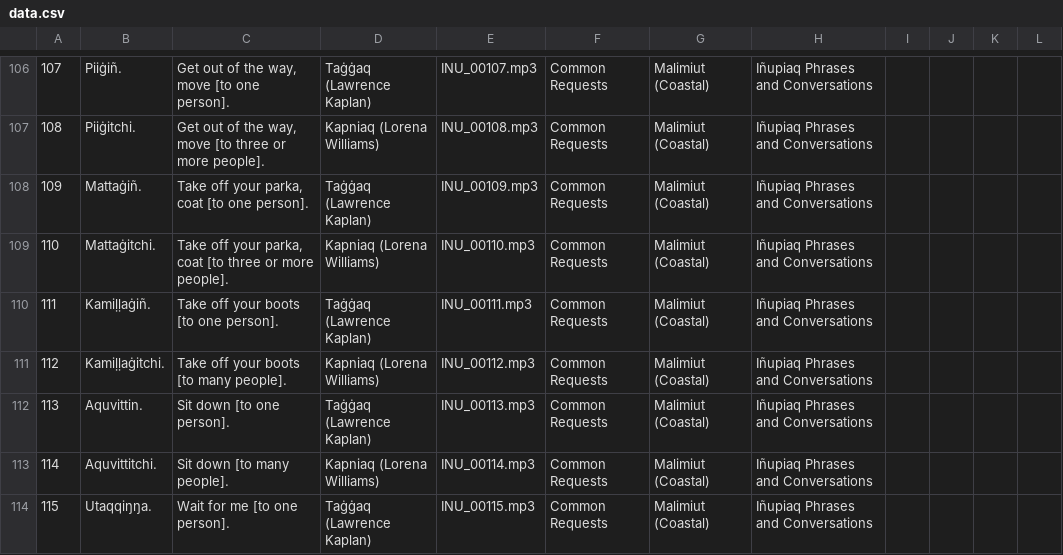
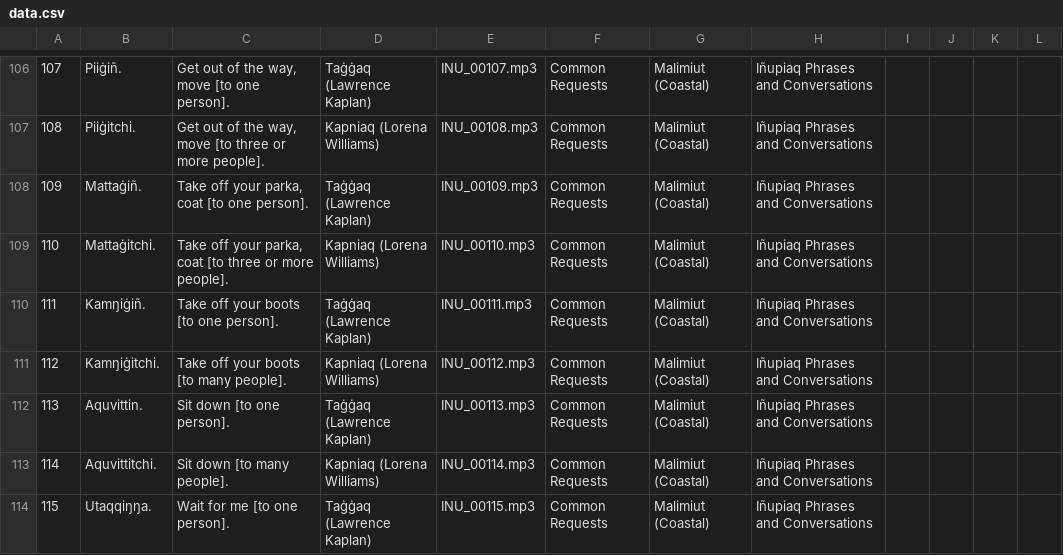
Before and after one commit to ilisaqativut/mtd-starter, a CSV file: data/data.csv, drawn as a sheet; only a part is shown, gaps mark what is left out.

Commit message:
Update data.csv

```diff
--- a/data/data.csv
+++ b/data/data.csv
@@ -109,4 +109,4 @@
 110,Mattaġitchi.,"Take off your parka, coat [to three or more people].",Kapniaq (Lorena Williams),INU_00110.mp3,Common Requests,Malimiut (Coastal),Iñupiaq Phrases and Conversations,,,,
-111,Kamiḷḷaġiñ. ,Take off your boots [to one person].,Taġġaq (Lawrence Kaplan),INU_00111.mp3,Common Requests,Malimiut (Coastal),Iñupiaq Phrases and Conversations,,,,
-112,Kamiḷḷaġitchi.,Take off your boots [to many people].,Kapniaq (Lorena Williams),INU_00112.mp3,Common Requests,Malimiut (Coastal),Iñupiaq Phrases and Conversations,,,,
+111,Kamŋiġiñ. ,Take off your boots [to one person].,Taġġaq (Lawrence Kaplan),INU_00111.mp3,Common Requests,Malimiut (Coastal),Iñupiaq Phrases and Conversations,,,,
+112,Kamŋiġitchi.,Take off your boots [to many people].,Kapniaq (Lorena Williams),INU_00112.mp3,Common Requests,Malimiut (Coastal),Iñupiaq Phrases and Conversations,,,,
 113,Aquvittin.,Sit down [to one person]. ,Taġġaq (Lawrence Kaplan),INU_00113.mp3,Common Requests,Malimiut (Coastal),Iñupiaq Phrases and Conversations,,,,
```
